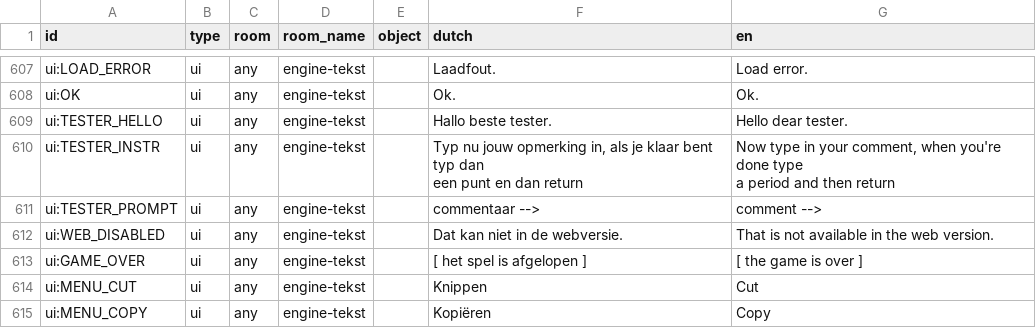
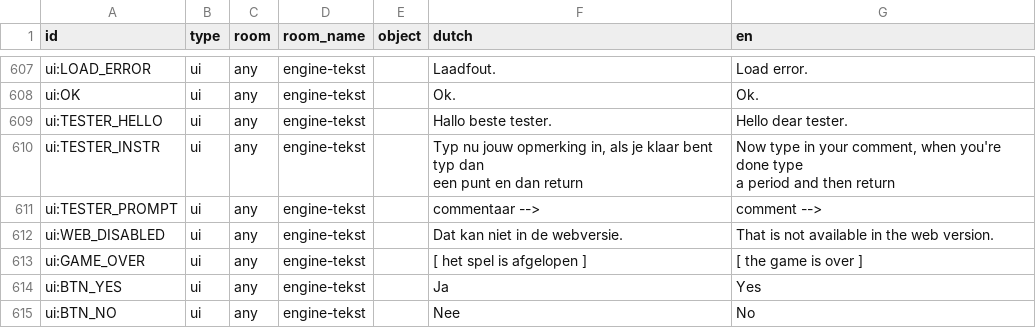
Before and after one commit to gerwout/dracula-adventure, a CSV file: engine/data/i18n/dracula_en.csv, drawn as a sheet; only a part is shown, gaps mark what is left out; the shorter side is filled out with more unchanged rows; the diff covers the shown part only; the diff names each change by its address in the sheet, - before the commit and + after, or states it on an @@ line.

```diff
--- a/engine/data/i18n/dracula_en.csv
+++ b/engine/data/i18n/dracula_en.csv
+row 614: ui:BTN_YES | ui | any | engine-tekst |  | Ja | Yes
+row 615: ui:BTN_NO | ui | any | engine-tekst |  | Nee | No
```
Also changed, not shown: 1 added row and 1 edited cell elsewhere in this file, 10 other files.
